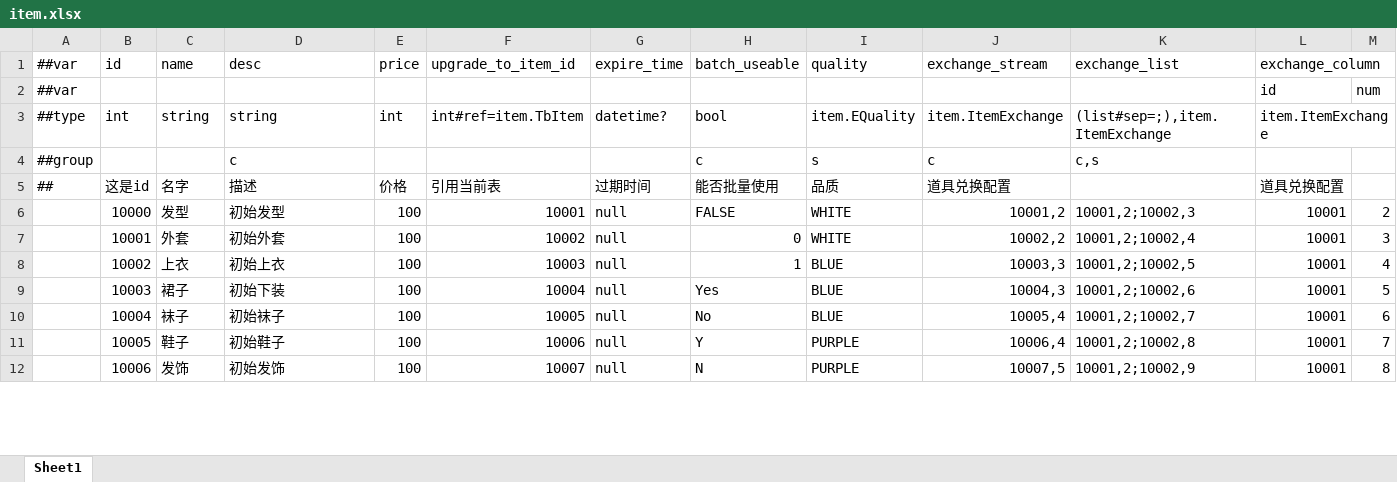
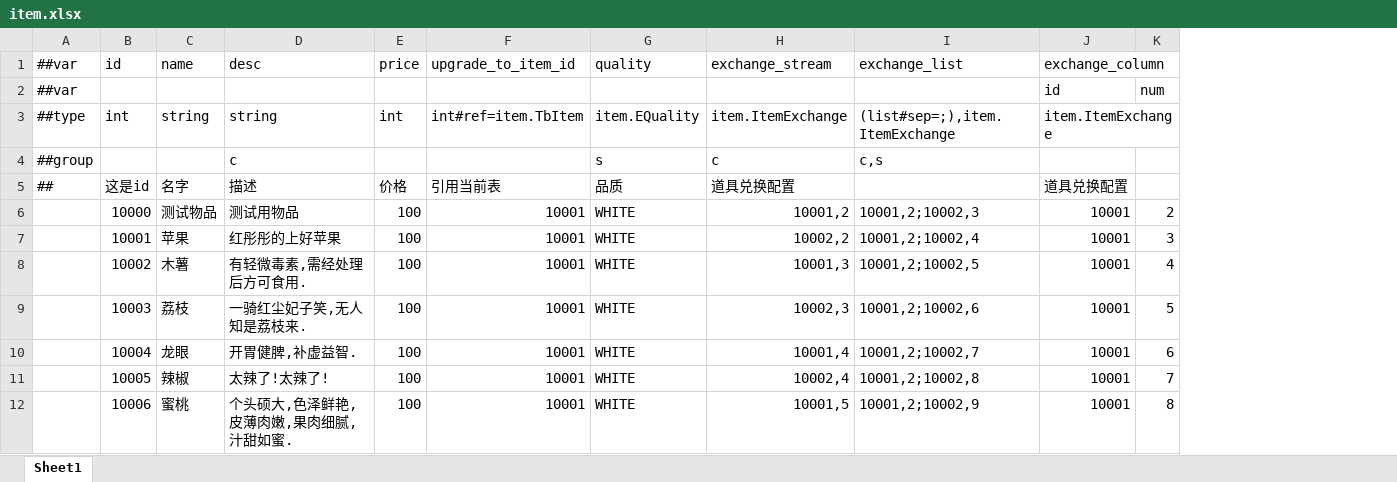
Before and after one commit to Crazyfengyi/YangTool, an Excel workbook: LubanTool/Config/Datas/item.xlsx, sheet Sheet1, drawn as a sheet; only a part is shown; values as stored, in another font and other column widths than the file's, no cell formats; removed rows and columns are numbered as before the commit, all else as after; the diff covers the shown part only; the diff names each change by its address in the sheet, - before the commit and + after, or states it on an @@ line.

```diff
--- a/LubanTool/Config/Datas/item.xlsx (sheet Sheet1)
+++ b/LubanTool/Config/Datas/item.xlsx (sheet Sheet1)
-column G (expire_time), rows 3-12: datetime? |  | 过期时间 | null | null | null | null | null | null | null
-column H (batch_useable), rows 3-12: bool | c | 能否批量使用 | FALSE | 0 | 1 | Yes | No | Y | N
-C6 (name): 发型
+C6 (name): 测试物品
-D6 (desc): 初始发型
+D6 (desc): 测试用物品
-C7 (name): 外套
+C7 (name): 苹果
-D7 (desc): 初始外套
+D7 (desc): 红彤彤的上好苹果
-F7 (upgrade_to_item_id): 10002
+F7 (upgrade_to_item_id): 10001
-C8 (name): 上衣
+C8 (name): 木薯
-D8 (desc): 初始上衣
+D8 (desc): 有轻微毒素,需经处理后方可食用.
-F8 (upgrade_to_item_id): 10003
+F8 (upgrade_to_item_id): 10001
-G8:G10 (quality): BLUE
+G8:G10 (quality): WHITE
-H8 (exchange_stream): 10003,3
+H8 (exchange_stream): 10001,3
-C9 (name): 裙子
+C9 (name): 荔枝
-D9 (desc): 初始下装
+D9 (desc): 一骑红尘妃子笑,无人知是荔枝来.
-F9 (upgrade_to_item_id): 10004
+F9 (upgrade_to_item_id): 10001
-H9 (exchange_stream): 10004,3
+H9 (exchange_stream): 10002,3
-C10 (name): 袜子
+C10 (name): 龙眼
-D10 (desc): 初始袜子
+D10 (desc): 开胃健脾,补虚益智.
-F10 (upgrade_to_item_id): 10005
+F10 (upgrade_to_item_id): 10001
-H10 (exchange_stream): 10005,4
+H10 (exchange_stream): 10001,4
-C11 (name): 鞋子
+C11 (name): 辣椒
-D11 (desc): 初始鞋子
+D11 (desc): 太辣了!太辣了!
-F11 (upgrade_to_item_id): 10006
+F11 (upgrade_to_item_id): 10001
-G11:G12 (quality): PURPLE
+G11:G12 (quality): WHITE
-H11 (exchange_stream): 10006,4
+H11 (exchange_stream): 10002,4
-C12 (name): 发饰
+C12 (name): 蜜桃
-D12 (desc): 初始发饰
+D12 (desc): 个头硕大,色泽鲜艳,皮薄肉嫩,果肉细腻,汁甜如蜜.
-F12 (upgrade_to_item_id): 10007
+F12 (upgrade_to_item_id): 10001
-H12 (exchange_stream): 10007,5
+H12 (exchange_stream): 10001,5
```
Also changed, not shown: 5 added rows and 17 edited cells elsewhere in this sheet, cell formats, LubanTool/Config/Datas/__enums__.xlsx, LubanTool/Config/Datas/__tables__.xlsx, 49 other files.
